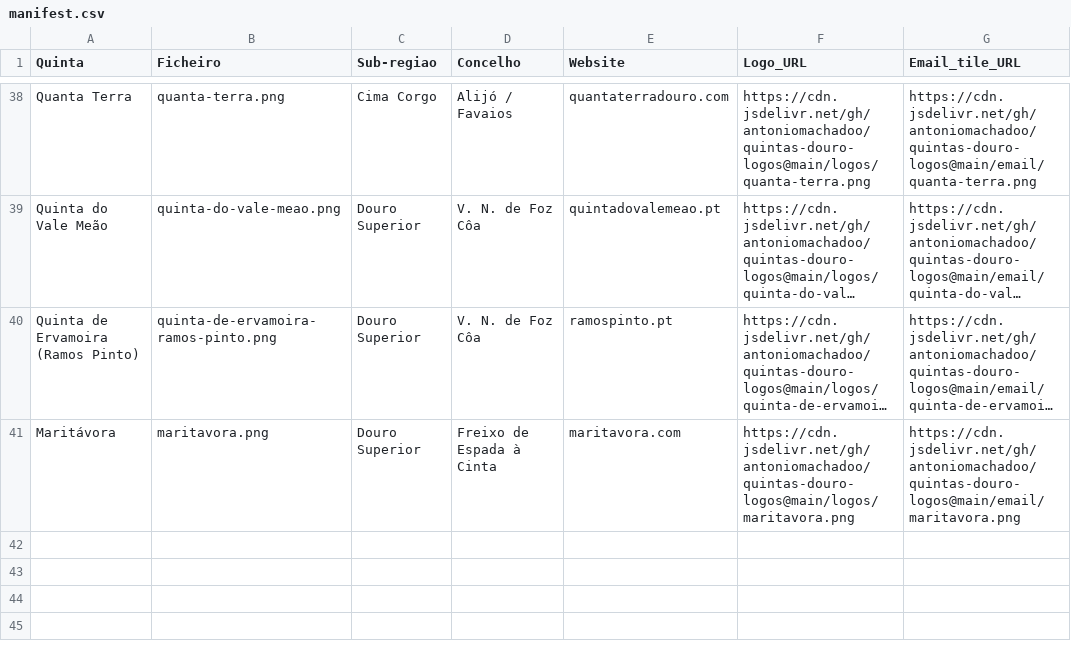
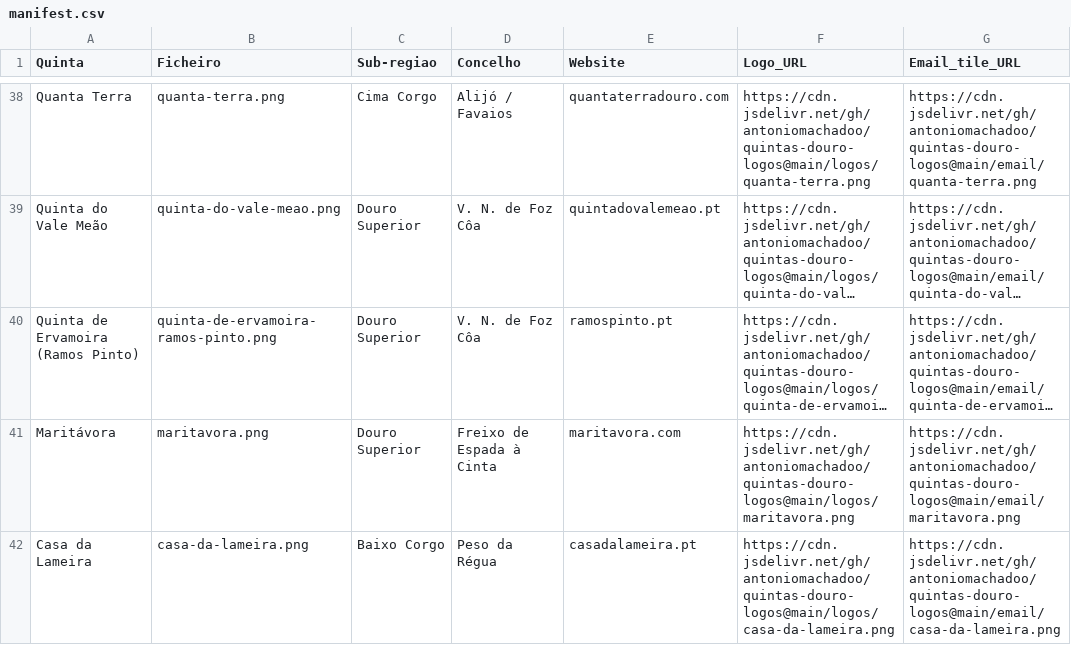
Before and after one commit to antoniomachadoo/quintas-douro-logos, a CSV file: manifest.csv, drawn as a sheet; only a part is shown, gaps mark what is left out; long unchanged cells end in …; the diff names each change by its address in the sheet, - before the commit and + after, or states it on an @@ line.

```diff
--- a/manifest.csv
+++ b/manifest.csv
+row 42: Casa da Lameira | casa-da-lameira.png | Baixo Corgo | Peso da Régua | casadalameira.pt | https://cdn.jsdelivr.net/gh/antoniomachadoo/quintas-douro-logos@main/logos/casa-da-lameira.png | https://cdn.jsdelivr.net/gh/antoniomachadoo/quintas-douro-logos@main/email/casa-da-lameira.png
```
Also changed, not shown: 45 other files.
